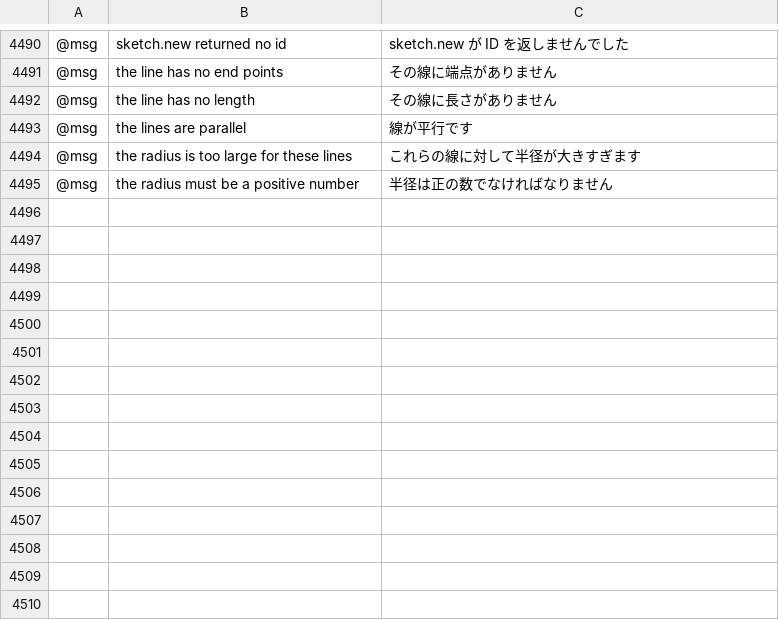
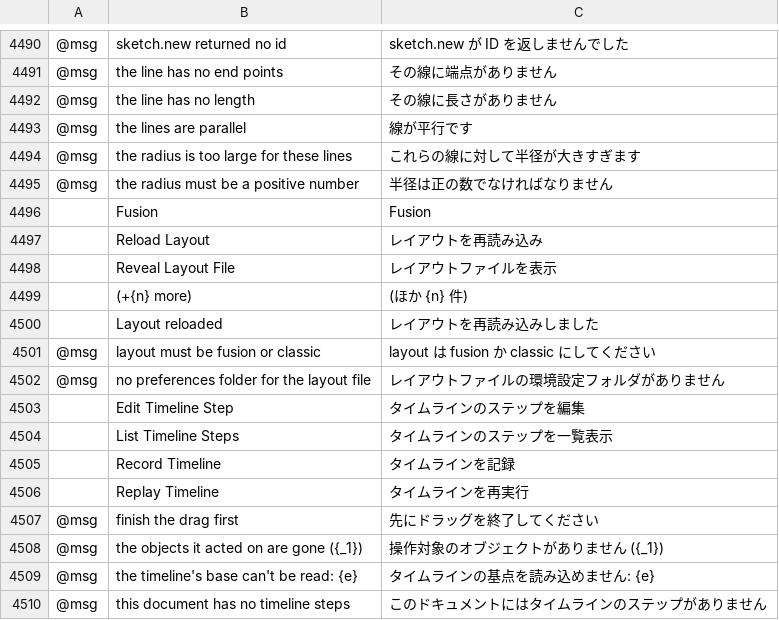
Before and after one commit to eccentricexecutioners-spec/euclidean, a TSV file: crates/ui-egui/src/i18n/ja.tsv, drawn as a sheet; only a part is shown, gaps mark what is left out; the diff names each change by its address in the sheet, - before the commit and + after, or states it on an @@ line.

```diff
--- a/crates/ui-egui/src/i18n/ja.tsv
+++ b/crates/ui-egui/src/i18n/ja.tsv
+row 4496:  | Fusion | Fusion
+row 4497:  | Reload Layout | レイアウトを再読み込み
+row 4498:  | Reveal Layout File | レイアウトファイルを表示
+row 4499:  | (+{n} more) | (ほか {n} 件)
+row 4500:  | Layout reloaded | レイアウトを再読み込みしました
+row 4501: @msg | layout must be fusion or classic | layout は fusion か classic にしてください
+row 4502: @msg | no preferences folder for the layout file | レイアウトファイルの環境設定フォルダがありません
+row 4503:  | Edit Timeline Step | タイムラインのステップを編集
+row 4504:  | List Timeline Steps | タイムラインのステップを一覧表示
+row 4505:  | Record Timeline | タイムラインを記録
+row 4506:  | Replay Timeline | タイムラインを再実行
+row 4507: @msg | finish the drag first | 先にドラッグを終了してください
+row 4508: @msg | the objects it acted on are gone ({_1}) | 操作対象のオブジェクトがありません ({_1})
+row 4509: @msg | the timeline's base can't be read: {e} | タイムラインの基点を読み込めません: {e}
+row 4510: @msg | this document has no timeline steps | このドキュメントにはタイムラインのステップがありません
```
Also changed, not shown: crates/ui-egui/src/i18n/fr.tsv, crates/ui-egui/src/i18n/ko.tsv, 20 other files.
